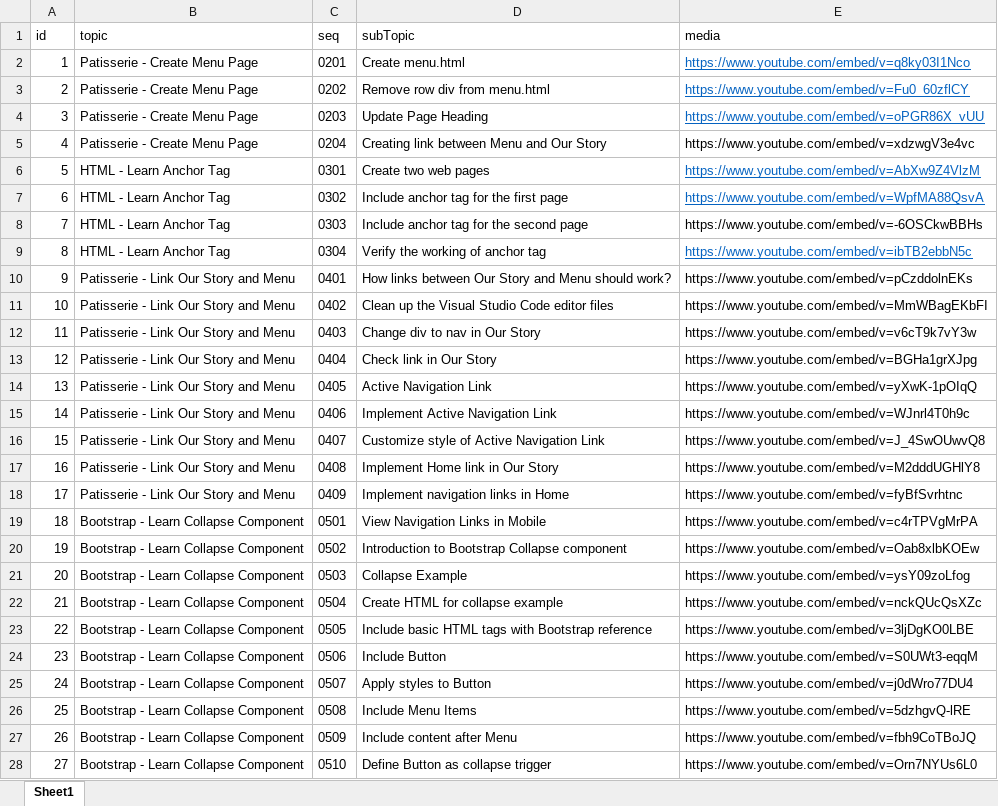
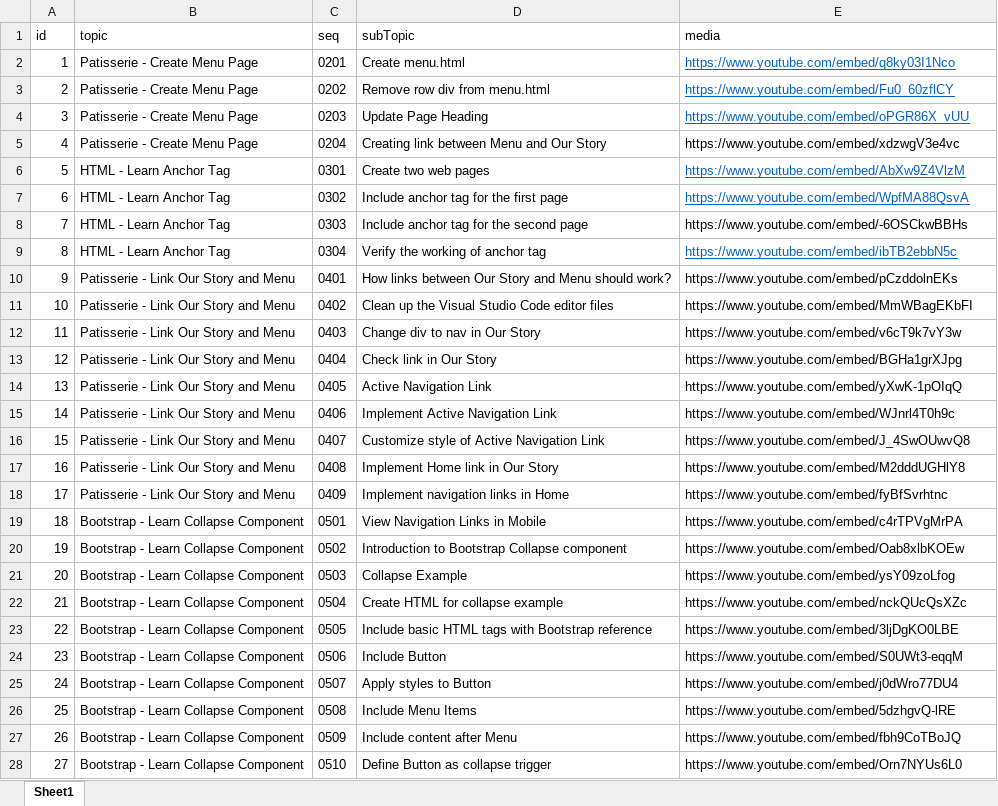
Before and after one commit to simplacademy/fsd-part2-ng-java-draft, an Excel workbook: media-data.xlsx, sheet Sheet1, drawn as a sheet; only a part is shown; values as stored, in another font and other column widths than the file's, no borders; the diff covers the shown part only; the diff names each change by its address in the sheet, - before the commit and + after, or states it on an @@ line.

Commit message:
fixed embed url error

```diff
--- a/media-data.xlsx (sheet Sheet1)
+++ b/media-data.xlsx (sheet Sheet1)
-E2 (media): https://www.youtube.com/embed/v=q8ky03I1Nco
+E2 (media): https://www.youtube.com/embed/q8ky03I1Nco
-E3 (media): https://www.youtube.com/embed/v=Fu0_60zflCY
+E3 (media): https://www.youtube.com/embed/Fu0_60zflCY
-E4 (media): https://www.youtube.com/embed/v=oPGR86X_vUU
+E4 (media): https://www.youtube.com/embed/oPGR86X_vUU
-E5 (media): https://www.youtube.com/embed/v=xdzwgV3e4vc
+E5 (media): https://www.youtube.com/embed/xdzwgV3e4vc
-E6 (media): https://www.youtube.com/embed/v=AbXw9Z4VlzM
+E6 (media): https://www.youtube.com/embed/AbXw9Z4VlzM
-E7 (media): https://www.youtube.com/embed/v=WpfMA88QsvA
+E7 (media): https://www.youtube.com/embed/WpfMA88QsvA
-E8 (media): https://www.youtube.com/embed/v=-6OSCkwBBHs
+E8 (media): https://www.youtube.com/embed/-6OSCkwBBHs
-E9 (media): https://www.youtube.com/embed/v=ibTB2ebbN5c
+E9 (media): https://www.youtube.com/embed/ibTB2ebbN5c
-E10 (media): https://www.youtube.com/embed/v=pCzddolnEKs
+E10 (media): https://www.youtube.com/embed/pCzddolnEKs
-E11 (media): https://www.youtube.com/embed/v=MmWBagEKbFI
+E11 (media): https://www.youtube.com/embed/MmWBagEKbFI
-E12 (media): https://www.youtube.com/embed/v=v6cT9k7vY3w
+E12 (media): https://www.youtube.com/embed/v6cT9k7vY3w
-E13 (media): https://www.youtube.com/embed/v=BGHa1grXJpg
+E13 (media): https://www.youtube.com/embed/BGHa1grXJpg
-E14 (media): https://www.youtube.com/embed/v=yXwK-1pOIqQ
+E14 (media): https://www.youtube.com/embed/yXwK-1pOIqQ
-E15 (media): https://www.youtube.com/embed/v=WJnrl4T0h9c
+E15 (media): https://www.youtube.com/embed/WJnrl4T0h9c
-E16 (media): https://www.youtube.com/embed/v=J_4SwOUwvQ8
+E16 (media): https://www.youtube.com/embed/J_4SwOUwvQ8
-E17 (media): https://www.youtube.com/embed/v=M2dddUGHlY8
+E17 (media): https://www.youtube.com/embed/M2dddUGHlY8
-E18 (media): https://www.youtube.com/embed/v=fyBfSvrhtnc
+E18 (media): https://www.youtube.com/embed/fyBfSvrhtnc
-E19 (media): https://www.youtube.com/embed/v=c4rTPVgMrPA
+E19 (media): https://www.youtube.com/embed/c4rTPVgMrPA
-E20 (media): https://www.youtube.com/embed/v=Oab8xlbKOEw
+E20 (media): https://www.youtube.com/embed/Oab8xlbKOEw
-E21 (media): https://www.youtube.com/embed/v=ysY09zoLfog
+E21 (media): https://www.youtube.com/embed/ysY09zoLfog
-E22 (media): https://www.youtube.com/embed/v=nckQUcQsXZc
+E22 (media): https://www.youtube.com/embed/nckQUcQsXZc
-E23 (media): https://www.youtube.com/embed/v=3ljDgKO0LBE
+E23 (media): https://www.youtube.com/embed/3ljDgKO0LBE
-E24 (media): https://www.youtube.com/embed/v=S0UWt3-eqqM
+E24 (media): https://www.youtube.com/embed/S0UWt3-eqqM
-E25 (media): https://www.youtube.com/embed/v=j0dWro77DU4
+E25 (media): https://www.youtube.com/embed/j0dWro77DU4
-E26 (media): https://www.youtube.com/embed/v=5dzhgvQ-lRE
+E26 (media): https://www.youtube.com/embed/5dzhgvQ-lRE
-E27 (media): https://www.youtube.com/embed/v=fbh9CoTBoJQ
+E27 (media): https://www.youtube.com/embed/fbh9CoTBoJQ
-E28 (media): https://www.youtube.com/embed/v=Orn7NYUs6L0
+E28 (media): https://www.youtube.com/embed/Orn7NYUs6L0
```
Also changed, not shown: 56 edited cells elsewhere in this sheet, 1 other file.
